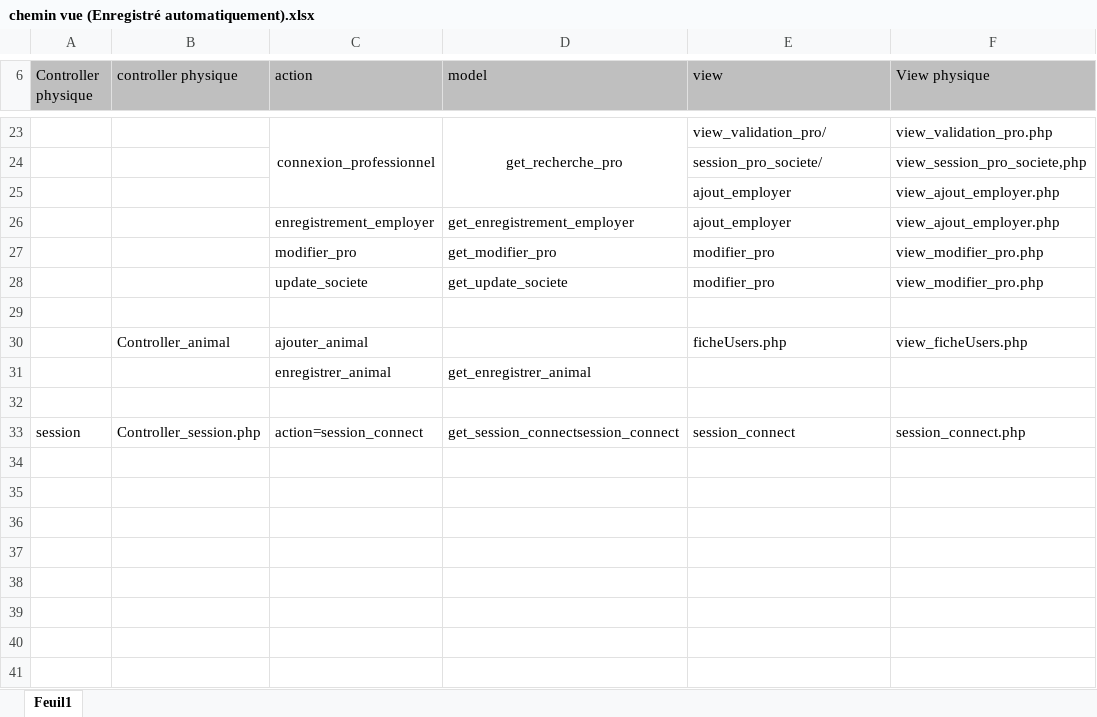
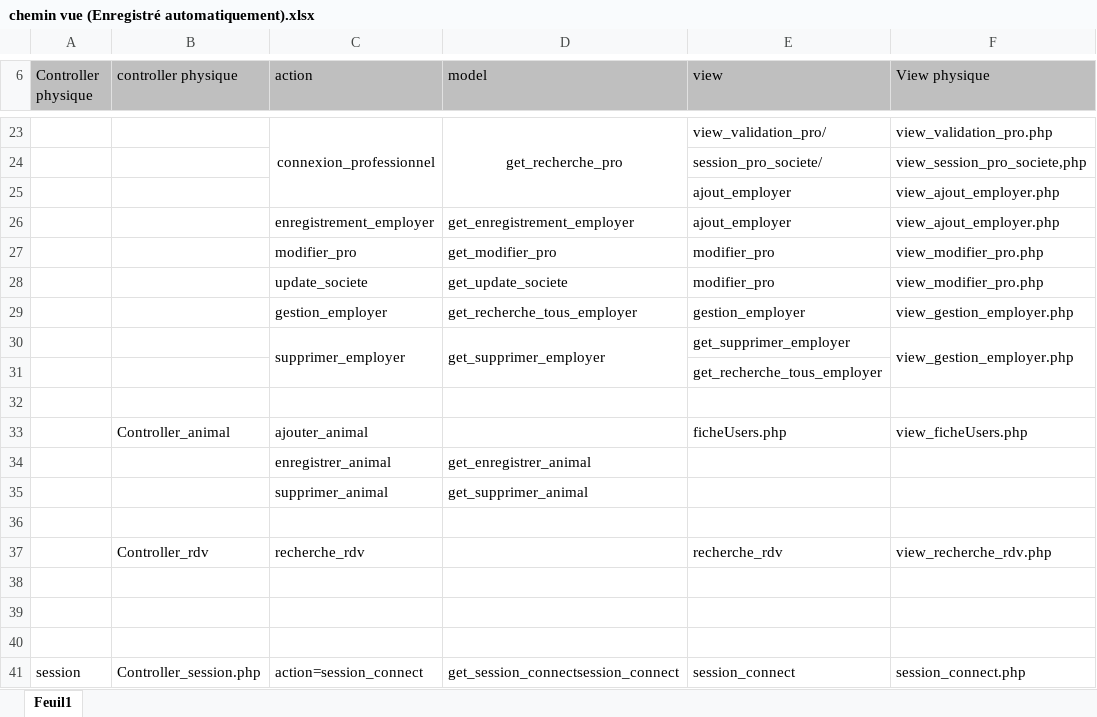
Before and after one commit to sly08051980/vetotoil_mvc, an Excel workbook: chemin vue (Enregistré automatiquement).xlsx, sheet Feuil1, drawn as a sheet; only a part is shown, gaps mark what is left out; values as stored, in another font and other column widths than the file's, no borders; the diff names each change by its address in the sheet, - before the commit and + after, or states it on an @@ line.

Commit message:
gestion pro

```diff
--- a/chemin vue (Enregistré automatiquement).xlsx (sheet Feuil1)
+++ b/chemin vue (Enregistré automatiquement).xlsx (sheet Feuil1)
+row 29:  |  | gestion_employer | get_recherche_tous_employer | gestion_employer | view_gestion_employer.php
+row 30:  |  | supprimer_employer | get_supprimer_employer | get_supprimer_employer | view_gestion_employer.php
+row 31:  |  |  |  | get_recherche_tous_employer
+row 35:  |  | supprimer_animal | get_supprimer_animal
+row 36: (empty)
+row 37:  | Controller_rdv | recherche_rdv |  | recherche_rdv | view_recherche_rdv.php
+row 38: (empty)
+row 39: (empty)
```
Also changed, not shown: 45 other files.
